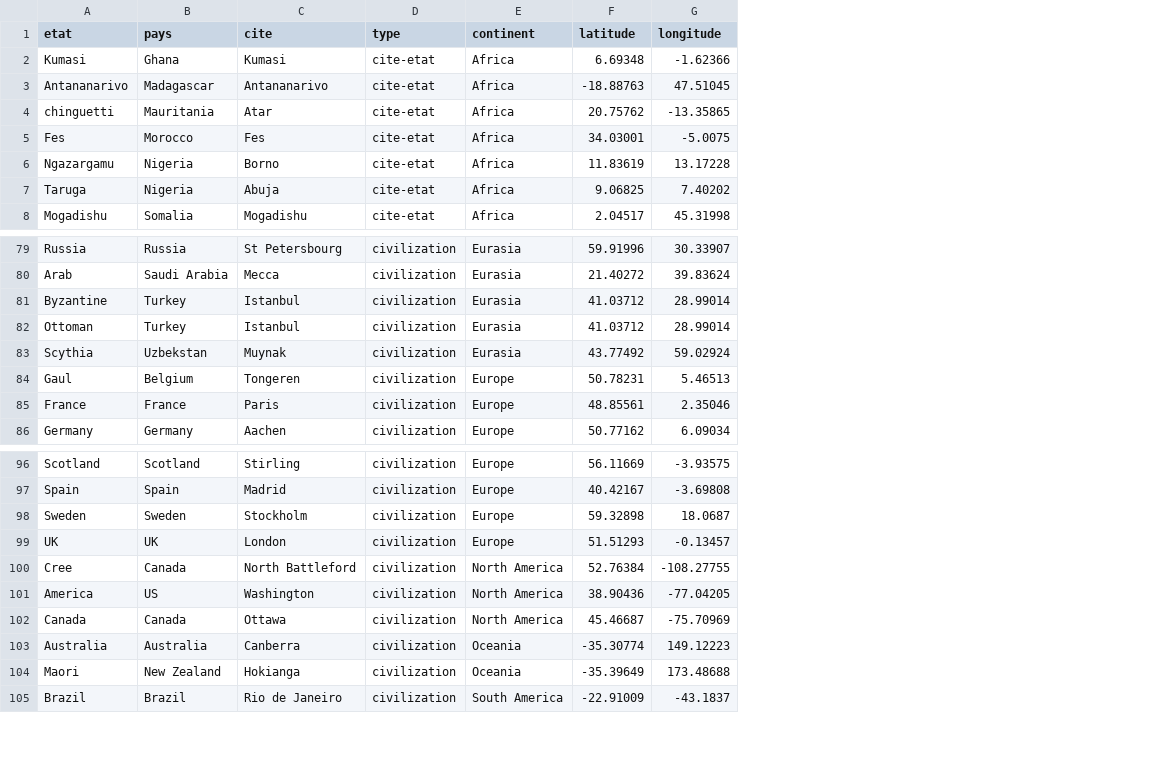
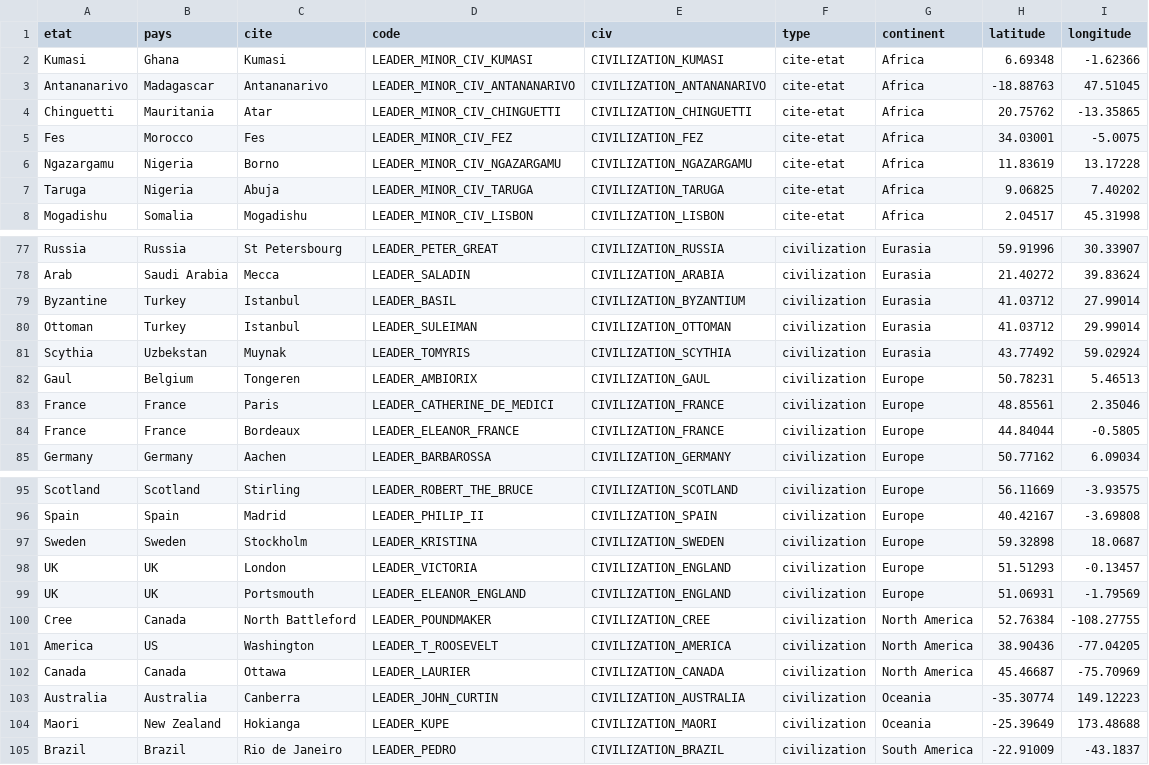
Before and after one commit to je-suis-tm/Sid-Meier-s-Civilization-6-modding, a CSV file: data/civ tsl.csv, drawn as a sheet; only a part is shown, gaps mark what is left out; addresses are those after the commit; the diff covers the shown part only; the diff names each change by its address in the sheet, - before the commit and + after, or states it on an @@ line.

```diff
--- a/data/civ tsl.csv
+++ b/data/civ tsl.csv
+column D (code), rows 2-8: LEADER_MINOR_CIV_KUMASI | LEADER_MINOR_CIV_ANTANANARIVO | LEADER_MINOR_CIV_CHINGUETTI | LEADER_MINOR_CIV_FEZ | LEADER_MINOR_CIV_NGAZARGAMU | LEADER_MINOR_CIV_TARUGA | LEADER_MINOR_CIV_LISBON; rows 77-83: LEADER_PETER_GREAT | LEADER_SALADIN | LEADER_BASIL | LEADER_SULEIMAN | LEADER_TOMYRIS | LEADER_AMBIORIX | LEADER_CATHERINE_DE_MEDICI; row 85: LEADER_BARBAROSSA; rows 95-98: LEADER_ROBERT_THE_BRUCE | LEADER_PHILIP_II | LEADER_KRISTINA | LEADER_VICTORIA; rows 100-105: LEADER_POUNDMAKER | LEADER_T_ROOSEVELT | LEADER_LAURIER | LEADER_JOHN_CURTIN | LEADER_KUPE | LEADER_PEDRO
+column E (civ), rows 2-8: CIVILIZATION_KUMASI | CIVILIZATION_ANTANANARIVO | CIVILIZATION_CHINGUETTI | CIVILIZATION_FEZ | CIVILIZATION_NGAZARGAMU | CIVILIZATION_TARUGA | CIVILIZATION_LISBON; rows 77-83: CIVILIZATION_RUSSIA | CIVILIZATION_ARABIA | CIVILIZATION_BYZANTIUM | CIVILIZATION_OTTOMAN | CIVILIZATION_SCYTHIA | CIVILIZATION_GAUL | CIVILIZATION_FRANCE; row 85: CIVILIZATION_GERMANY; rows 95-98: CIVILIZATION_SCOTLAND | CIVILIZATION_SPAIN | CIVILIZATION_SWEDEN | CIVILIZATION_ENGLAND; rows 100-105: CIVILIZATION_CREE | CIVILIZATION_AMERICA | CIVILIZATION_CANADA | CIVILIZATION_AUSTRALIA | CIVILIZATION_MAORI | CIVILIZATION_BRAZIL
-A4 (etat): chinguetti
+A4 (etat): Chinguetti
-I79 (longitude): 28.99014
+I79 (longitude): 27.99014
-I80 (longitude): 28.99014
+I80 (longitude): 29.99014
+row 84: France | France | Bordeaux | LEADER_ELEANOR_FRANCE | CIVILIZATION_FRANCE | civilization | Europe | 44.84044 | -0.5805
+row 99: UK | UK | Portsmouth | LEADER_ELEANOR_ENGLAND | CIVILIZATION_ENGLAND | civilization | Europe | 51.06931 | -1.79569
-H104 (latitude): -35.39649
+H104 (latitude): -25.39649
```
Also changed, not shown: 2 removed rows elsewhere in this file, data/civ nature.csv.
